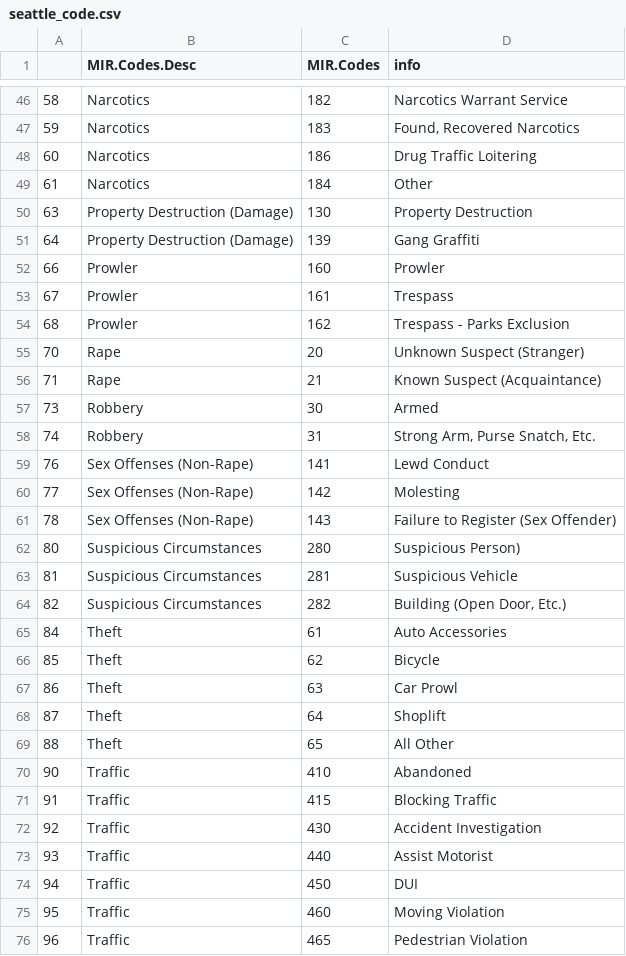
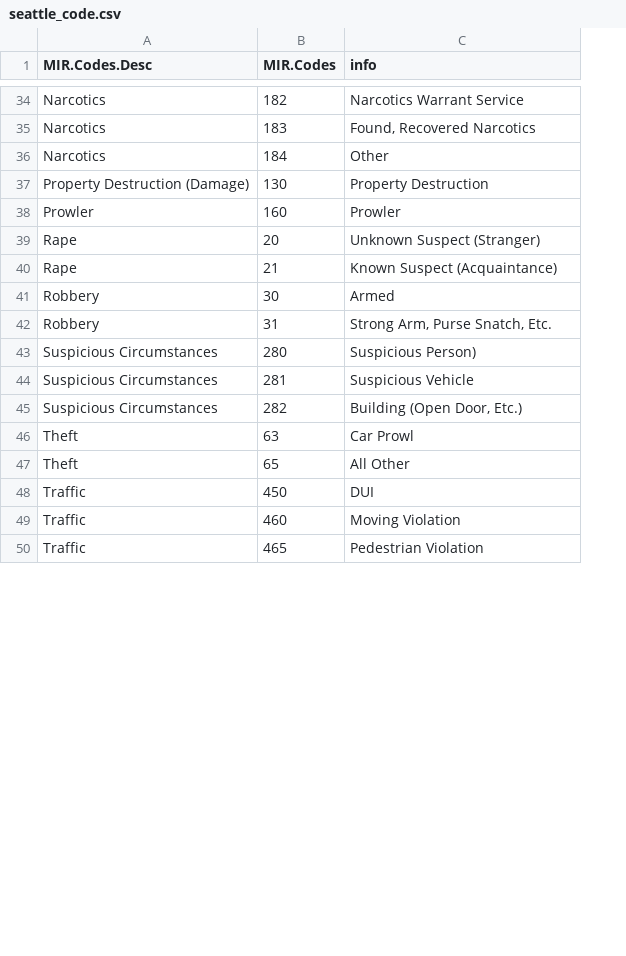
Before and after one commit to JasonHJiang/911_Call_for_Services_Case_Study, a CSV file: seattle_code.csv, drawn as a sheet; only a part is shown, gaps mark what is left out; the diff covers the shown part only; the diff names each change by its address in the sheet, - before the commit and + after, or states it on an @@ line.

Commit message:
update code

```diff
--- a/seattle_code.csv
+++ b/seattle_code.csv
-column A, rows 46-47: 58 | 59; rows 49-50: 61 | 63; row 52: 66; rows 55-58: 70 | 71 | 73 | 74; rows 62-64: 80 | 81 | 82; row 67: 86; row 69: 88; rows 74-76: 94 | 95 | 96
-row 48: 60 | Narcotics | 186 | Drug Traffic Loitering
-row 51: 64 | Property Destruction (Damage) | 139 | Gang Graffiti
-row 53: 67 | Prowler | 161 | Trespass
-row 54: 68 | Prowler | 162 | Trespass - Parks Exclusion
-row 59: 76 | Sex Offenses (Non-Rape) | 141 | Lewd Conduct
-row 60: 77 | Sex Offenses (Non-Rape) | 142 | Molesting
-row 61: 78 | Sex Offenses (Non-Rape) | 143 | Failure to Register (Sex Offender)
-row 65: 84 | Theft | 61 | Auto Accessories
-row 66: 85 | Theft | 62 | Bicycle
-row 68: 87 | Theft | 64 | Shoplift
-row 70: 90 | Traffic | 410 | Abandoned
-row 71: 91 | Traffic | 415 | Blocking Traffic
-row 72: 92 | Traffic | 430 | Accident Investigation
-row 73: 93 | Traffic | 440 | Assist Motorist
```
Also changed, not shown: 21 removed rows elsewhere in this file.
